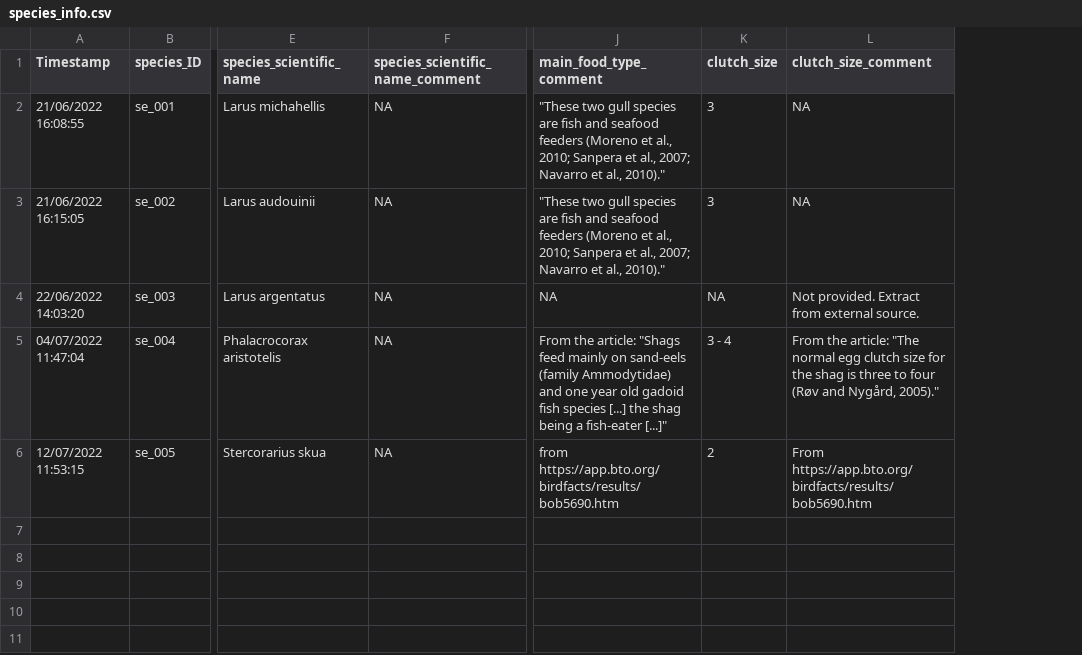
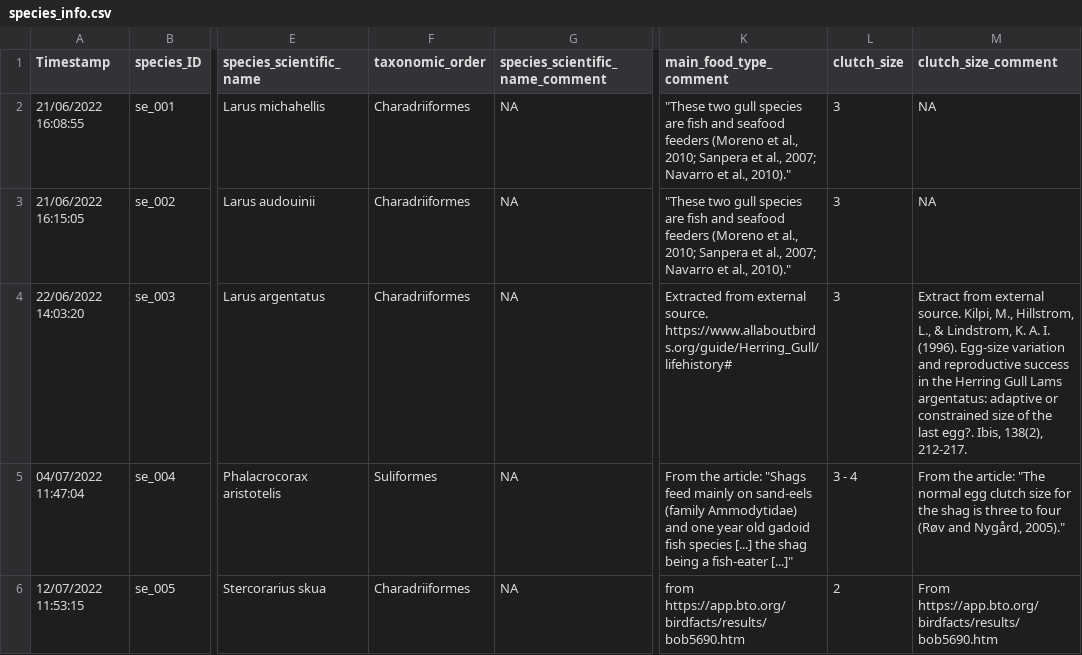
Before and after one commit to ThisIsLorenzo/PFAS_MA_MaternalTransfer_WildBirds, a CSV file: Data/species_info.csv, drawn as a sheet; only a part is shown, gaps mark what is left out; addresses are those after the commit; the diff covers the shown part only; the diff names each change by its address in the sheet, - before the commit and + after, or states it on an @@ line.

```diff
--- a/Data/species_info.csv
+++ b/Data/species_info.csv
+column F (taxonomic_order), rows 2-6: Charadriiformes | Charadriiformes | Charadriiformes | Suliformes | Charadriiformes
-K4 (main_food_type_comment): NA
+K4 (main_food_type_comment): Extracted from external source. https://www.allaboutbirds.org/guide/Herring_Gull/lifehistory#
-L4 (clutch_size): NA
+L4 (clutch_size): 3
-M4 (clutch_size_comment): Not provided. Extract from external source.
+M4 (clutch_size_comment): Extract from external source. Kilpi, M., Hillstrom, L., & Lindstrom, K. A. I. (1996). Egg‐size variation and reproductive success in the Herring Gull Lams argentatus: adaptive or constrained size of the last egg?. Ibis, 138(2), 212-217.
```
Also changed, not shown: 11 added rows elsewhere in this file, Data/pfas_info.csv, 5 other files.
